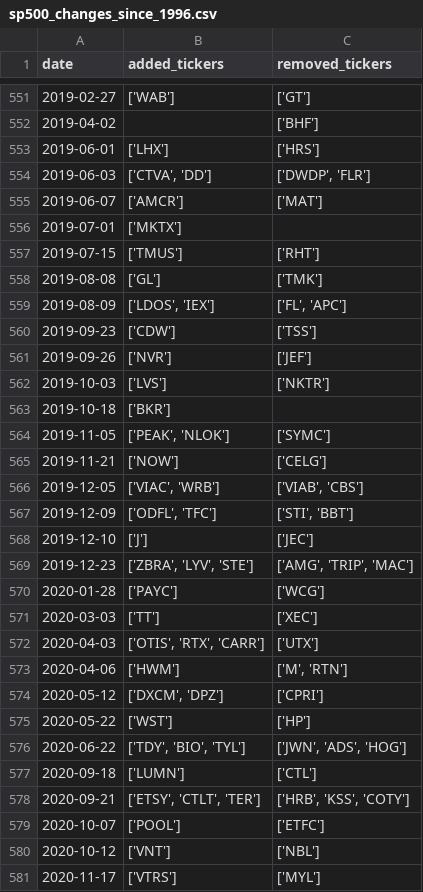
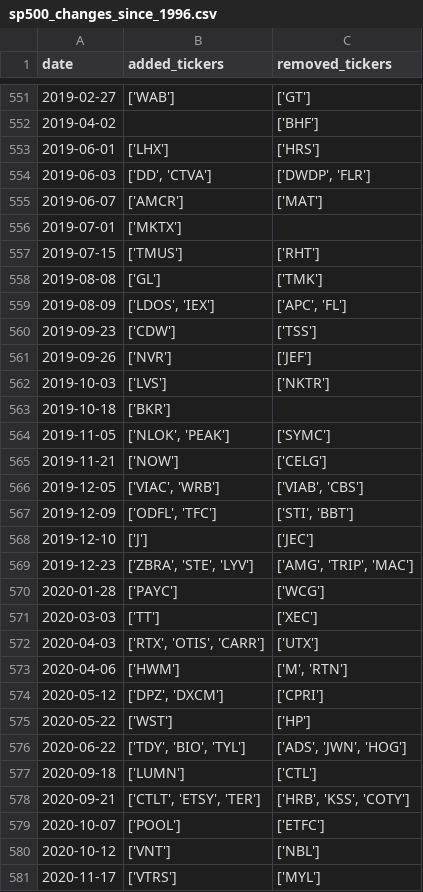
Before and after one commit to chinobing/historical_sp500_constituents, a CSV file: sp500_changes_since_1996.csv, drawn as a sheet; only a part is shown, gaps mark what is left out; the diff covers the shown part only.

```diff
--- a/sp500_changes_since_1996.csv
+++ b/sp500_changes_since_1996.csv
@@ -553,3 +553,3 @@ date,added_tickers,removed_tickers
 2019-06-01,['LHX'],['HRS']
-2019-06-03,"['CTVA', 'DD']","['DWDP', 'FLR']"
+2019-06-03,"['DD', 'CTVA']","['DWDP', 'FLR']"
 2019-06-07,['AMCR'],['MAT']
@@ -558,3 +558,3 @@ date,added_tickers,removed_tickers
 2019-08-08,['GL'],['TMK']
-2019-08-09,"['LDOS', 'IEX']","['FL', 'APC']"
+2019-08-09,"['LDOS', 'IEX']","['APC', 'FL']"
 2019-09-23,['CDW'],['TSS']
@@ -563,3 +563,3 @@ date,added_tickers,removed_tickers
 2019-10-18,['BKR'],
-2019-11-05,"['PEAK', 'NLOK']",['SYMC']
+2019-11-05,"['NLOK', 'PEAK']",['SYMC']
 2019-11-21,['NOW'],['CELG']
@@ -568,12 +568,12 @@ date,added_tickers,removed_tickers
 2019-12-10,['J'],['JEC']
-2019-12-23,"['ZBRA', 'LYV', 'STE']","['AMG', 'TRIP', 'MAC']"
+2019-12-23,"['ZBRA', 'STE', 'LYV']","['AMG', 'TRIP', 'MAC']"
 2020-01-28,['PAYC'],['WCG']
 2020-03-03,['TT'],['XEC']
-2020-04-03,"['OTIS', 'RTX', 'CARR']",['UTX']
+2020-04-03,"['RTX', 'OTIS', 'CARR']",['UTX']
 2020-04-06,['HWM'],"['M', 'RTN']"
-2020-05-12,"['DXCM', 'DPZ']",['CPRI']
+2020-05-12,"['DPZ', 'DXCM']",['CPRI']
 2020-05-22,['WST'],['HP']
-2020-06-22,"['TDY', 'BIO', 'TYL']","['JWN', 'ADS', 'HOG']"
+2020-06-22,"['TDY', 'BIO', 'TYL']","['ADS', 'JWN', 'HOG']"
 2020-09-18,['LUMN'],['CTL']
-2020-09-21,"['ETSY', 'CTLT', 'TER']","['HRB', 'KSS', 'COTY']"
+2020-09-21,"['CTLT', 'ETSY', 'TER']","['HRB', 'KSS', 'COTY']"
 2020-10-07,['POOL'],['ETFC']
```
Also changed, not shown: 104 edited cells elsewhere in this file, sp500_constituents.csv, 1 other file.
